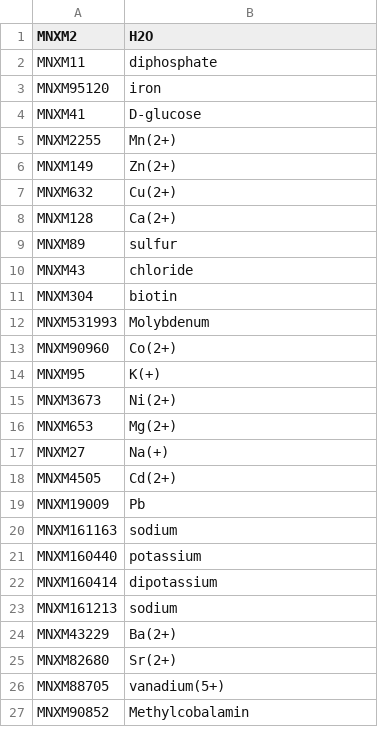
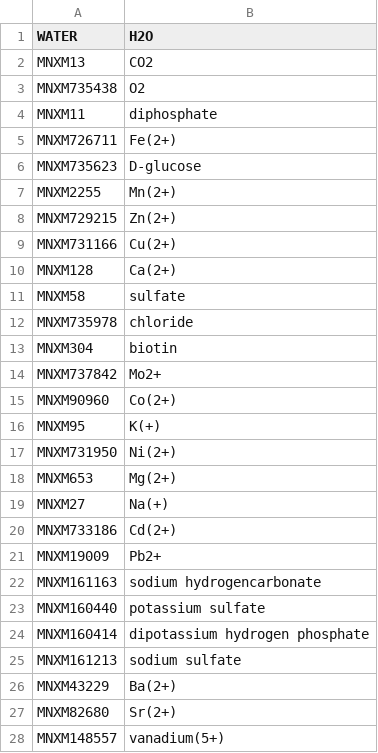
Before and after one commit to pwendering/COMMIT, a CSV file: data/media/minimal-medium.csv, drawn as a sheet; only a part is shown; the diff covers the shown part only.

Commit message:
Update minimal medium to MNXref v4

```diff
--- a/data/media/minimal-medium.csv
+++ b/data/media/minimal-medium.csv
@@ -1,27 +1,28 @@
-MNXM2	H2O
+WATER	H2O
+MNXM13	CO2
+MNXM735438	O2
 MNXM11	diphosphate
-MNXM95120	iron
-MNXM41	D-glucose
+MNXM726711	Fe(2+)
+MNXM735623	D-glucose
 MNXM2255	Mn(2+)
-MNXM149	Zn(2+)
-MNXM632	Cu(2+)
+MNXM729215	Zn(2+)
+MNXM731166	Cu(2+)
 MNXM128	Ca(2+)
-MNXM89	sulfur
-MNXM43	chloride
+MNXM58	sulfate
+MNXM735978	chloride
 MNXM304	biotin
-MNXM531993	Molybdenum
+MNXM737842	Mo2+
 MNXM90960	Co(2+)
 MNXM95	K(+)
-MNXM3673	Ni(2+)
+MNXM731950	Ni(2+)
 MNXM653	Mg(2+)
 MNXM27	Na(+)
-MNXM4505	Cd(2+)
-MNXM19009	Pb
-MNXM161163	sodium
-MNXM160440	potassium
-MNXM160414	dipotassium
-MNXM161213	sodium
+MNXM733186	Cd(2+)
+MNXM19009	Pb2+
+MNXM161163	sodium hydrogencarbonate
+MNXM160440	potassium sulfate
+MNXM160414	dipotassium hydrogen phosphate
+MNXM161213	sodium sulfate
 MNXM43229	Ba(2+)
 MNXM82680	Sr(2+)
-MNXM88705	vanadium(5+)
-MNXM90852	Methylcobalamin
+MNXM148557	vanadium(5+)
```
Also changed, not shown: 1 added row and 5 edited cells elsewhere in this file, 2 other files.
